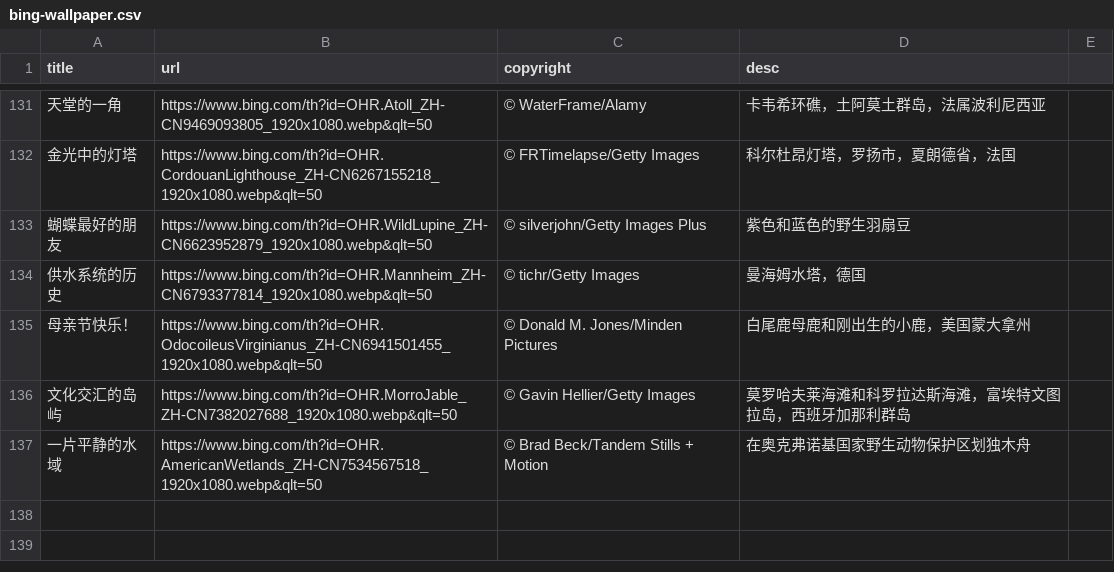
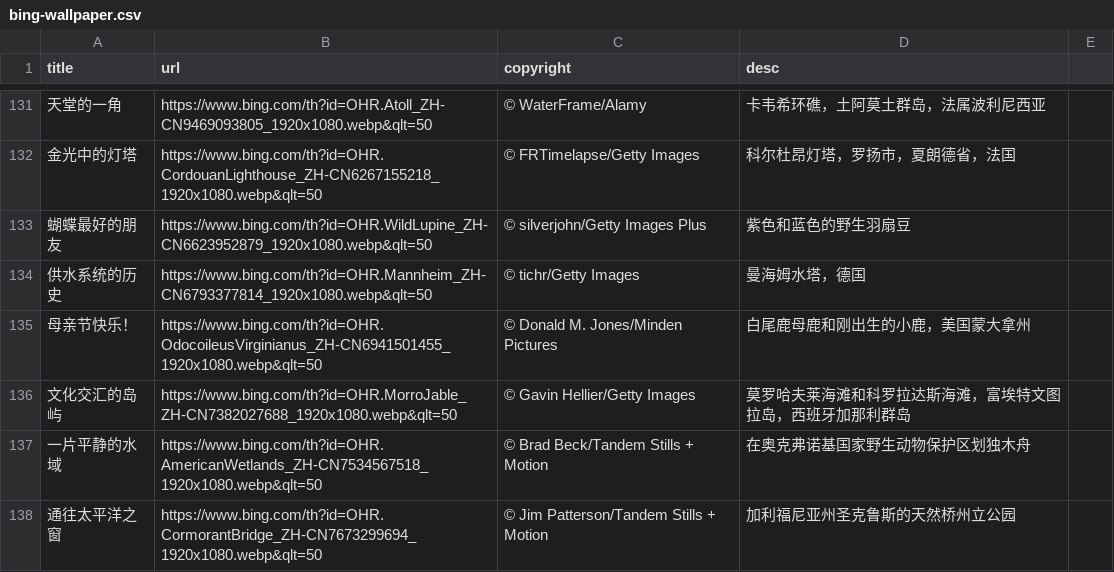
Before and after one commit to FrankFan/bing-wallpaper, a CSV file: bing-wallpaper.csv, drawn as a sheet; only a part is shown, gaps mark what is left out; the diff names each change by its address in the sheet, - before the commit and + after, or states it on an @@ line.

Commit message:
sync daily wallpaper

```diff
--- a/bing-wallpaper.csv
+++ b/bing-wallpaper.csv
+row 138: 通往太平洋之窗 | https://www.bing.com/th?id=OHR.CormorantBridge_ZH-CN7673299694_1920x1080.webp&qlt=50 | © Jim Patterson/Tandem Stills + Motion | 加利福尼亚州圣克鲁斯的天然桥州立公园
```
